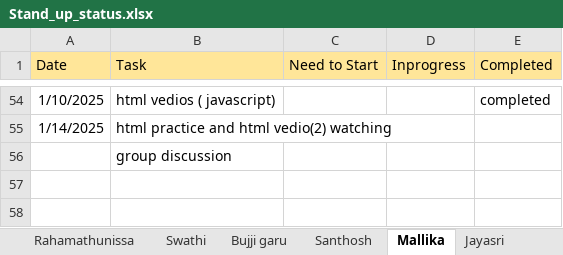
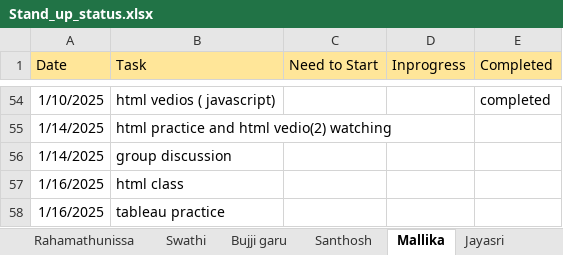
Before and after one commit to jayasriNandipu/Daily_standup_all, an Excel workbook: Stand_up_status.xlsx, sheet Mallika, drawn as a sheet; only a part is shown, gaps mark what is left out; values as stored, in another font and other column widths than the file's, no borders; the diff names each change by its address in the sheet, - before the commit and + after, or states it on an @@ line.

```diff
--- a/Stand_up_status.xlsx (sheet Mallika)
+++ b/Stand_up_status.xlsx (sheet Mallika)
-A56 (Date): (empty)
+A56 (Date): 1/14/2025
+row 57: 1/16/2025 | html class
+row 58: 1/16/2025 | tableau practice
```
Also changed, not shown: sheet Santhosh, sheet Bujji garu, sheet Jayasri, sheet Shamshad_garu.
